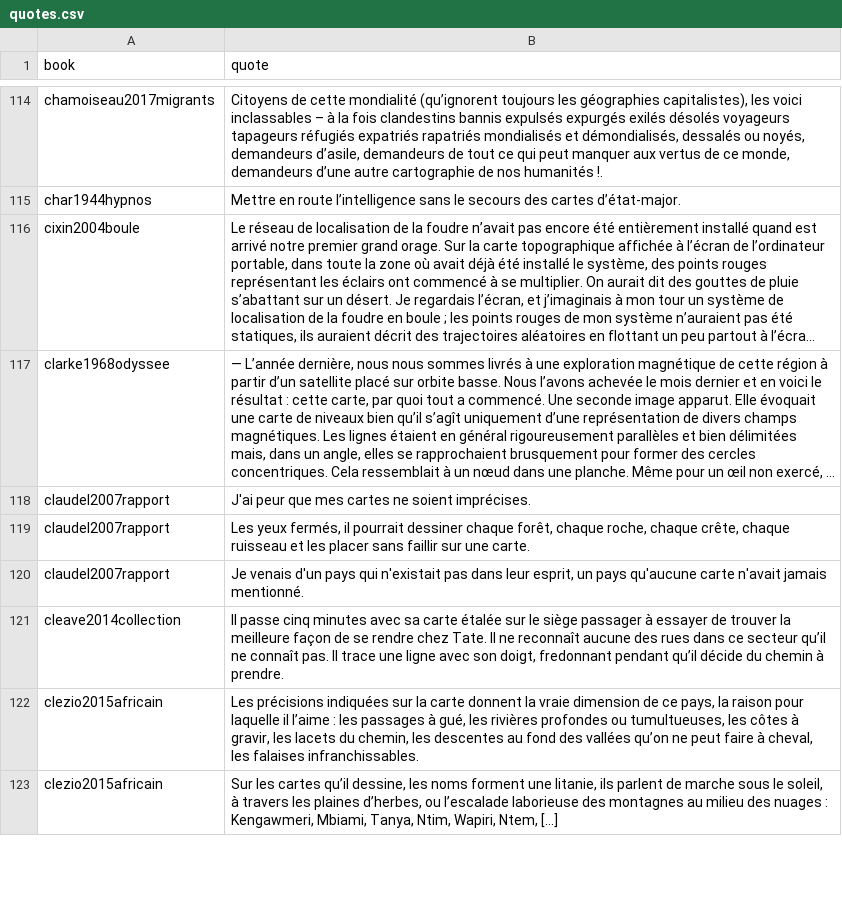
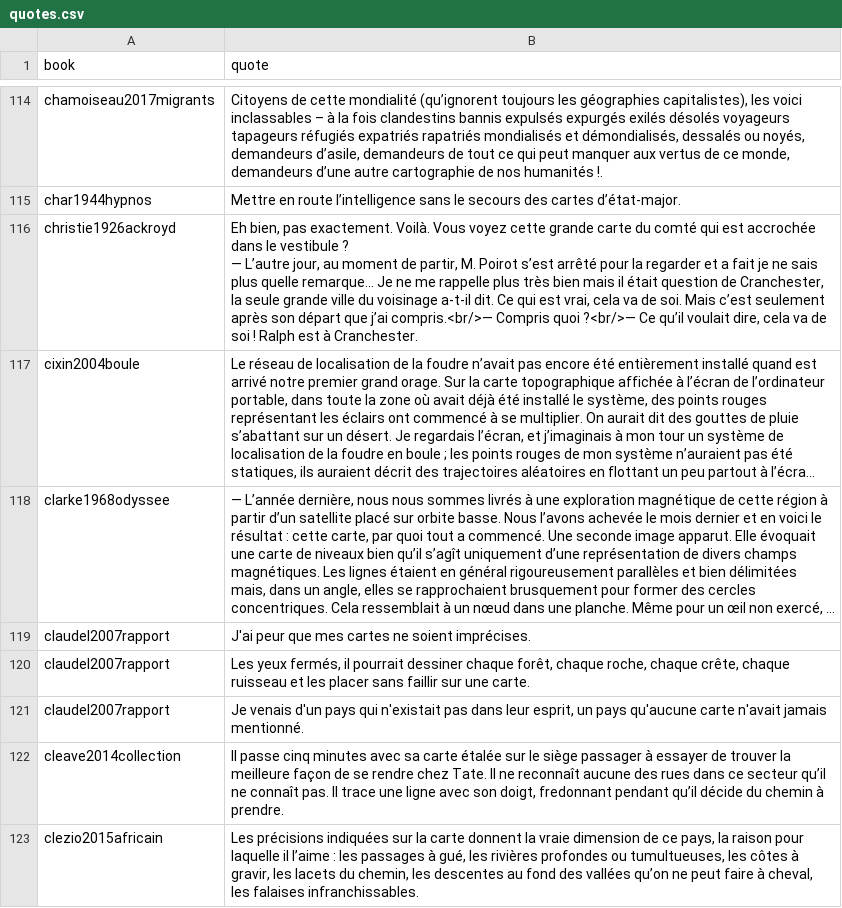
Before and after one commit to neocarto/mapquote, a CSV file: data/quotes.csv, drawn as a sheet; only a part is shown, gaps mark what is left out; the shorter side is filled out with more unchanged rows; long unchanged cells end in …; ↵ is a line break in a cell; the diff names each change by its address in the sheet, - before the commit and + after, or states it on an @@ line.

```diff
--- a/data/quotes.csv
+++ b/data/quotes.csv
+row 116: christie1926ackroyd | Eh bien, pas exactement. Voilà. Vous voyez cette grande carte du comté qui est accrochée dans le vestibule ? ↵ — L’autre jour, au moment de partir, M. Poirot s’est arrêté pour la regarder et a fait je ne sais plus quelle remarque… Je ne me rappelle plus très bien mais il était question de Cranchester, la seule grande ville du voisinage a-t-il dit. Ce qui est vrai, cela va de soi. Mais c’est seulement après son départ que j’ai compris.<br/>— Compris quoi ?<br/>— Ce qu’il voulait dire, cela va de soi ! Ralph est à Cranchester.
```
Also changed, not shown: data/authors.csv, data/contributors.csv, 3 other files.
